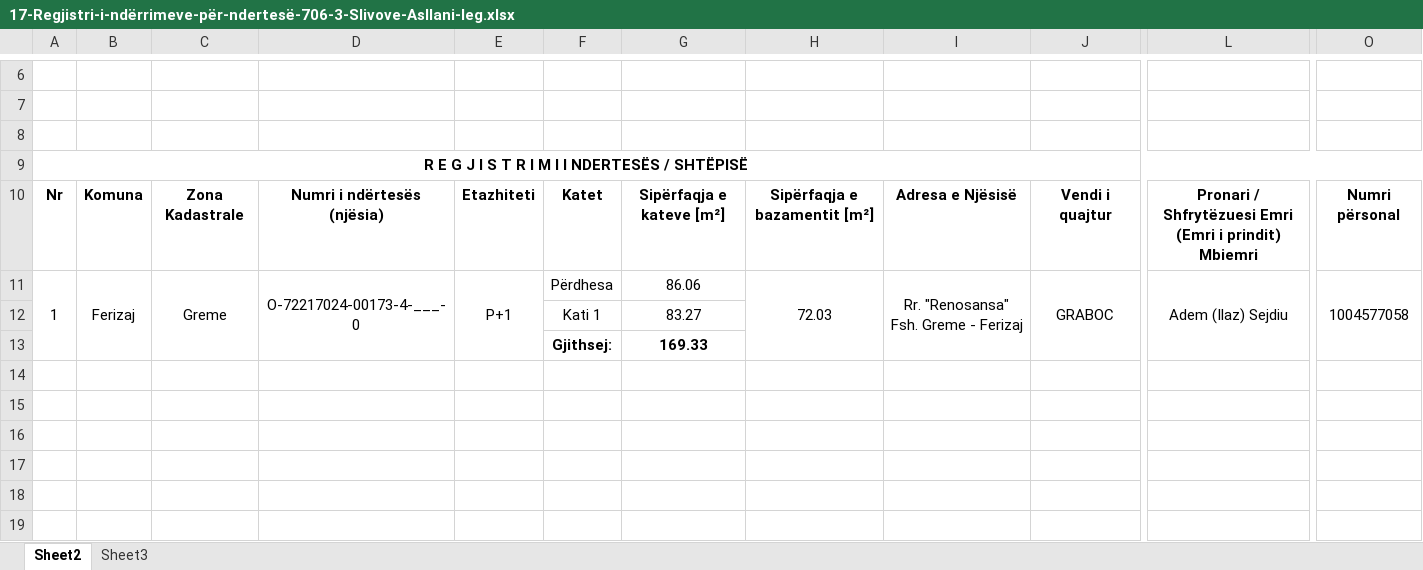
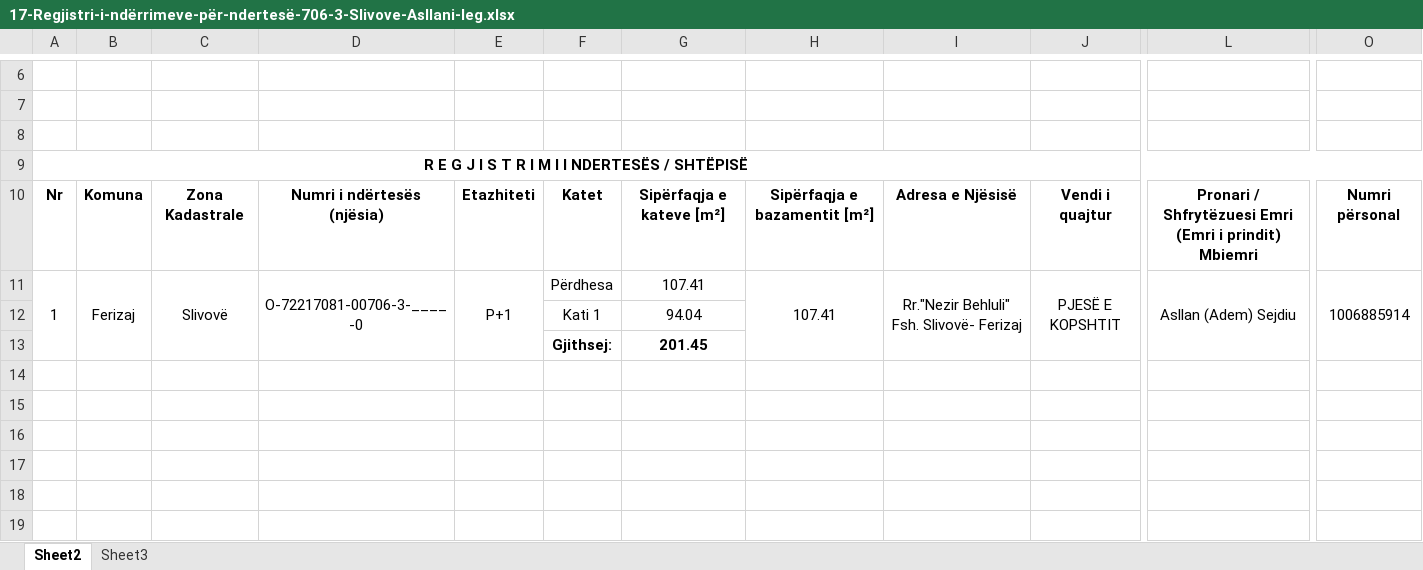
Before and after one commit to geo-coding/Agoni-Slivov-, an Excel workbook: 706-3-Slivove-Asllani-leg/4-Te-dhenat-per-kataster/regjistri/17-Regjistri-i-ndërrimeve-për-ndertesë-706-3-Slivove-Asllani-leg.xlsx, sheet Sheet2, drawn as a sheet; only a part is shown, gaps mark what is left out; values as stored, in another font and other column widths than the file's, no borders; charts and pictures not drawn; the diff names each change by its address in the sheet, - before the commit and + after, or states it on an @@ line.

Commit message:
regjistri done

```diff
--- a/706-3-Slivove-Asllani-leg/4-Te-dhenat-per-kataster/regjistri/17-Regjistri-i-ndërrimeve-për-ndertesë-706-3-Slivove-Asllani-leg.xlsx (sheet Sheet2)
+++ b/706-3-Slivove-Asllani-leg/4-Te-dhenat-per-kataster/regjistri/17-Regjistri-i-ndërrimeve-për-ndertesë-706-3-Slivove-Asllani-leg.xlsx (sheet Sheet2)
-C11: Greme
+C11: Slivovë
-D11: O-72217024-00173-4-___-0
+D11: O-72217081-00706-3-____-0
-G11: 86.06
+G11: 107.41
-H11: 72.03
+H11: 107.41
-I11: Rr. "Renosansa" Fsh. Greme - Ferizaj
+I11: Rr."Nezir Behluli" Fsh. Slivovë- Ferizaj
-J11: GRABOC
+J11: PJESË E KOPSHTIT
-L11: Adem (Ilaz) Sejdiu
+L11: Asllan (Adem) Sejdiu
-O11: 1004577058
+O11: 1006885914
-G12: 83.27
+G12: 94.04
-G13: 169.33
+G13: 201.45
```
Also changed, not shown: 2 other files.
